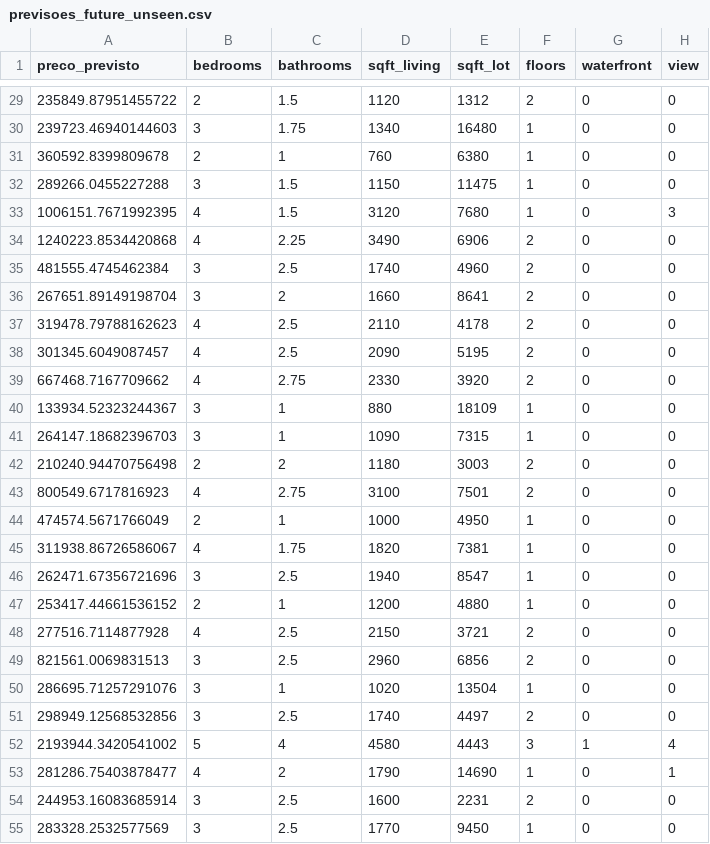
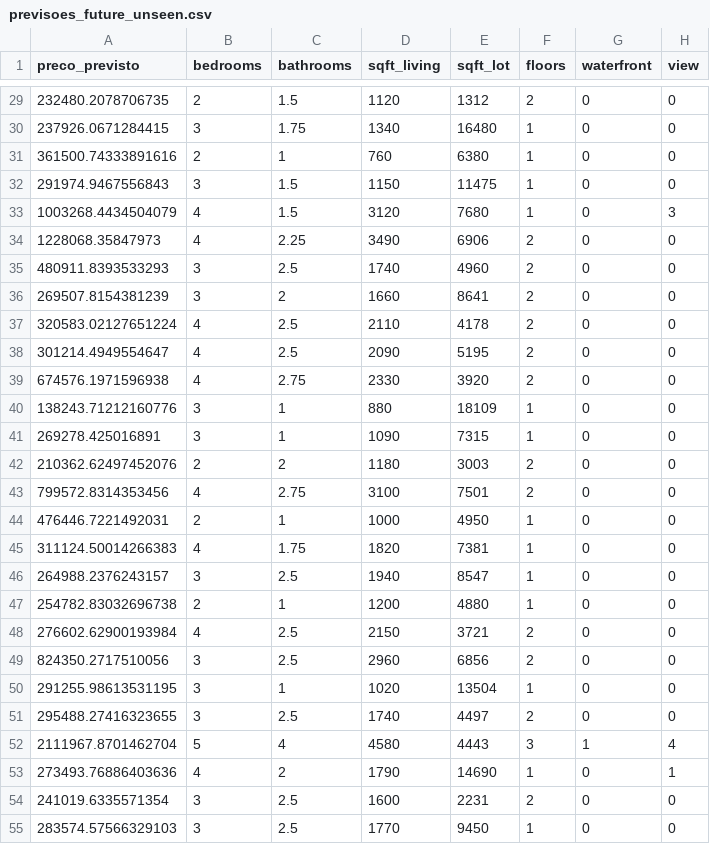
Before and after one commit to dmourasi/king-county-house-prices, a CSV file: output/previsoes_future_unseen.csv, drawn as a sheet; only a part is shown, gaps mark what is left out; the diff covers the shown part only; the diff names each change by its address in the sheet, - before the commit and + after, or states it on an @@ line.

```diff
--- a/output/previsoes_future_unseen.csv
+++ b/output/previsoes_future_unseen.csv
-A29 (preco_previsto): 235849.87951455722
+A29 (preco_previsto): 232480.2078706735
-A30 (preco_previsto): 239723.46940144603
+A30 (preco_previsto): 237926.0671284415
-A31 (preco_previsto): 360592.8399809678
+A31 (preco_previsto): 361500.74333891616
-A32 (preco_previsto): 289266.0455227288
+A32 (preco_previsto): 291974.9467556843
-A33 (preco_previsto): 1006151.7671992395
+A33 (preco_previsto): 1003268.4434504079
-A34 (preco_previsto): 1240223.8534420868
+A34 (preco_previsto): 1228068.35847973
-A35 (preco_previsto): 481555.4745462384
+A35 (preco_previsto): 480911.8393533293
-A36 (preco_previsto): 267651.89149198704
+A36 (preco_previsto): 269507.8154381239
-A37 (preco_previsto): 319478.79788162623
+A37 (preco_previsto): 320583.02127651224
-A38 (preco_previsto): 301345.6049087457
+A38 (preco_previsto): 301214.4949554647
-A39 (preco_previsto): 667468.7167709662
+A39 (preco_previsto): 674576.1971596938
-A40 (preco_previsto): 133934.52323244367
+A40 (preco_previsto): 138243.71212160776
-A41 (preco_previsto): 264147.18682396703
+A41 (preco_previsto): 269278.425016891
-A42 (preco_previsto): 210240.94470756498
+A42 (preco_previsto): 210362.62497452076
-A43 (preco_previsto): 800549.6717816923
+A43 (preco_previsto): 799572.8314353456
-A44 (preco_previsto): 474574.5671766049
+A44 (preco_previsto): 476446.7221492031
-A45 (preco_previsto): 311938.86726586067
+A45 (preco_previsto): 311124.50014266383
-A46 (preco_previsto): 262471.67356721696
+A46 (preco_previsto): 264988.2376243157
-A47 (preco_previsto): 253417.44661536152
+A47 (preco_previsto): 254782.83032696738
-A48 (preco_previsto): 277516.7114877928
+A48 (preco_previsto): 276602.62900193984
-A49 (preco_previsto): 821561.0069831513
+A49 (preco_previsto): 824350.2717510056
-A50 (preco_previsto): 286695.71257291076
+A50 (preco_previsto): 291255.98613531195
-A51 (preco_previsto): 298949.12568532856
+A51 (preco_previsto): 295488.27416323655
-A52 (preco_previsto): 2193944.3420541002
+A52 (preco_previsto): 2111967.8701462704
-A53 (preco_previsto): 281286.75403878477
+A53 (preco_previsto): 273493.76886403636
-A54 (preco_previsto): 244953.16083685914
+A54 (preco_previsto): 241019.6335571354
-A55 (preco_previsto): 283328.2532577569
+A55 (preco_previsto): 283574.57566329103
```
Also changed, not shown: 73 edited cells elsewhere in this file, 7 other files.
